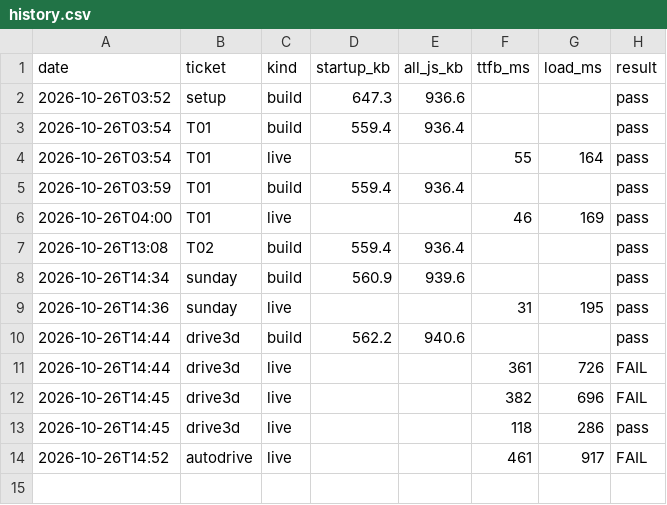
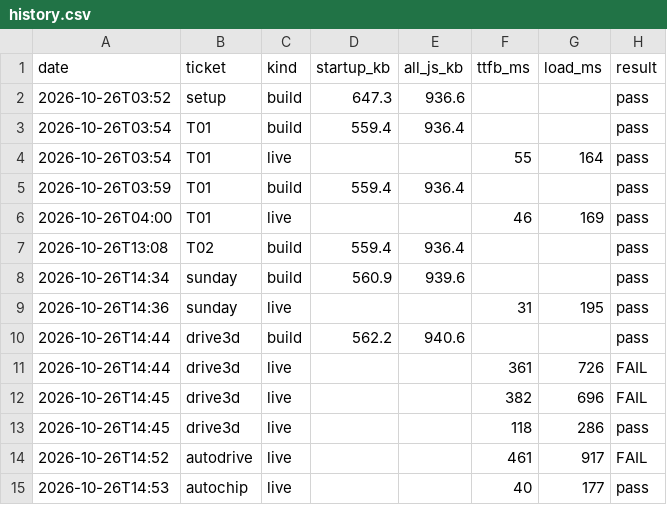
Before and after one commit to ckwebb2187/Drivez, a CSV file: perf/history.csv, drawn as a sheet; the diff names each change by its address in the sheet, - before the commit and + after, or states it on an @@ line.

```diff
--- a/perf/history.csv
+++ b/perf/history.csv
+row 15: 2026-10-26T14:53 | autochip | live |  |  | 40 | 177 | pass
```
Also changed, not shown: 2 other files.
